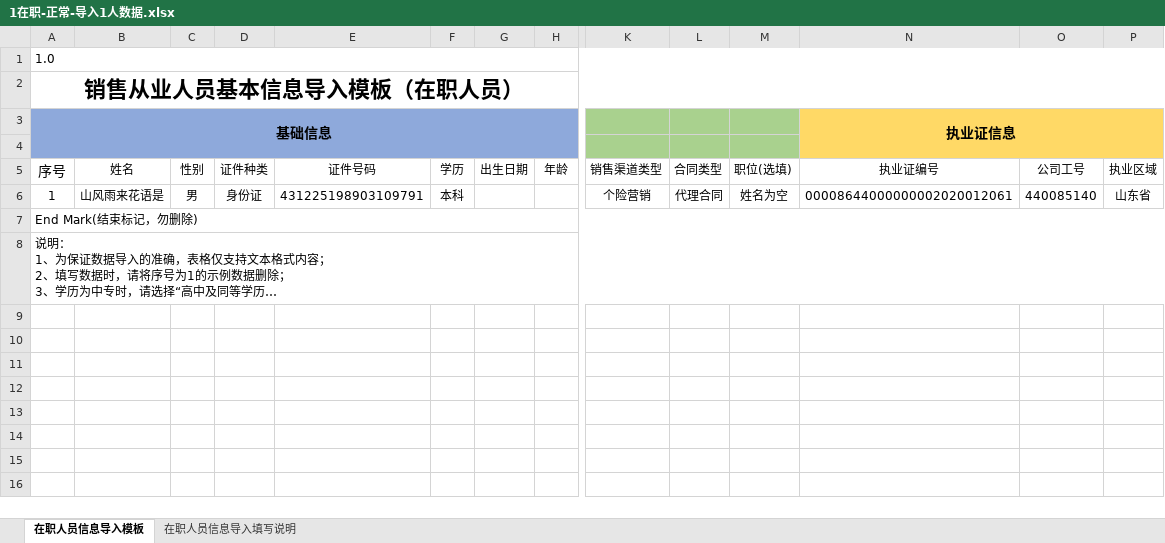
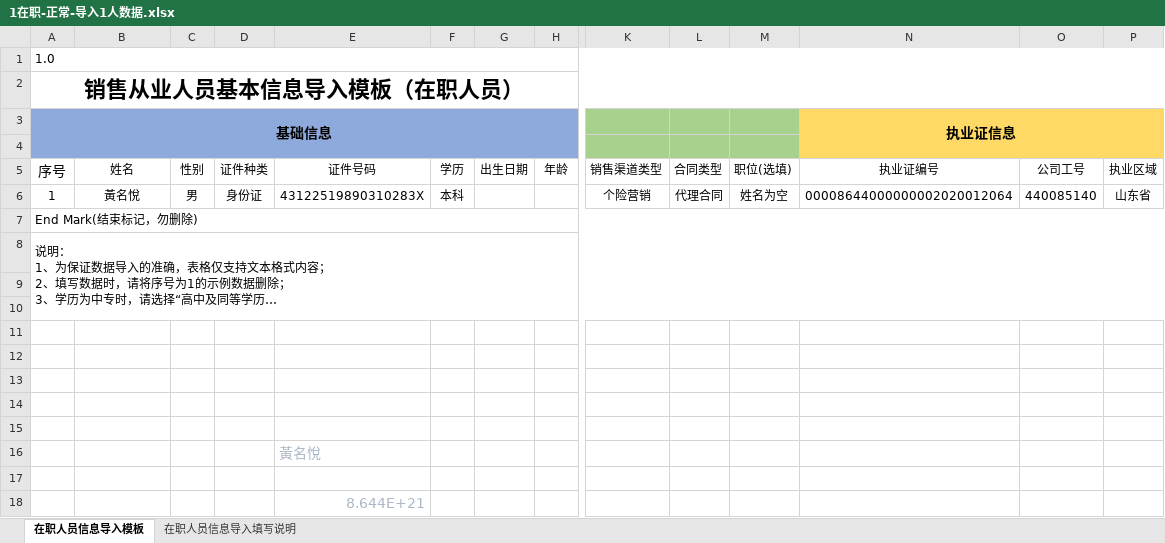
Before and after one commit to denghui18273435112/shandong_integrity, an Excel workbook: data/业务流程/1在职-正常-导入1人数据.xlsx, sheet 在职人员信息导入模板, drawn as a sheet; only a part is shown, gaps mark what is left out; long unchanged cells end in …; values as stored, in another font and other column widths than the file's, no borders; rows hold the shown columns only; the diff names each change by its address in the sheet, - before the commit and + after, or states it on an @@ line.

```diff
--- a/data/业务流程/1在职-正常-导入1人数据.xlsx (sheet 在职人员信息导入模板)
+++ b/data/业务流程/1在职-正常-导入1人数据.xlsx (sheet 在职人员信息导入模板)
-B6: 山风雨来花语是
+B6: 黃名悅
-E6: 431225198903109791
+E6: 43122519890310283X
-N6 (执业证信息): 00008644000000002020012061
+N6 (执业证信息): 00008644000000002020012064
+row 9: (empty)
+row 10: (empty)
+row 11: (empty)
+row 12: (empty)
+row 13: (empty)
+row 14: (empty)
+row 15: (empty)
+row 16:  |  |  |  | 黃名悅
+row 17: (empty)
+row 18:  |  |  |  | 8.644E+21
```
Also changed, not shown: data/业务流程/2 山东在职人员业务指标导入模板.xlsx, data/格式校验/3在职-异常-字段的基本格式.xlsx, 35 other files.
